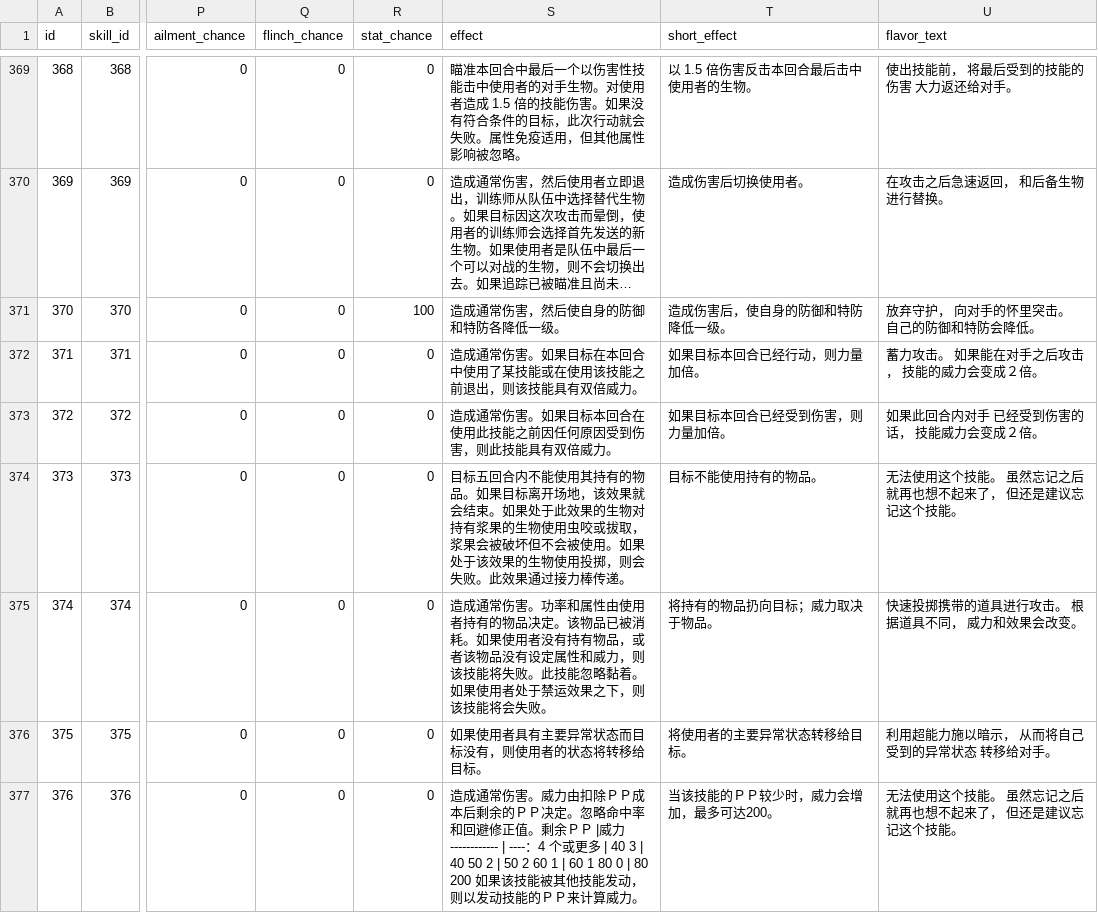
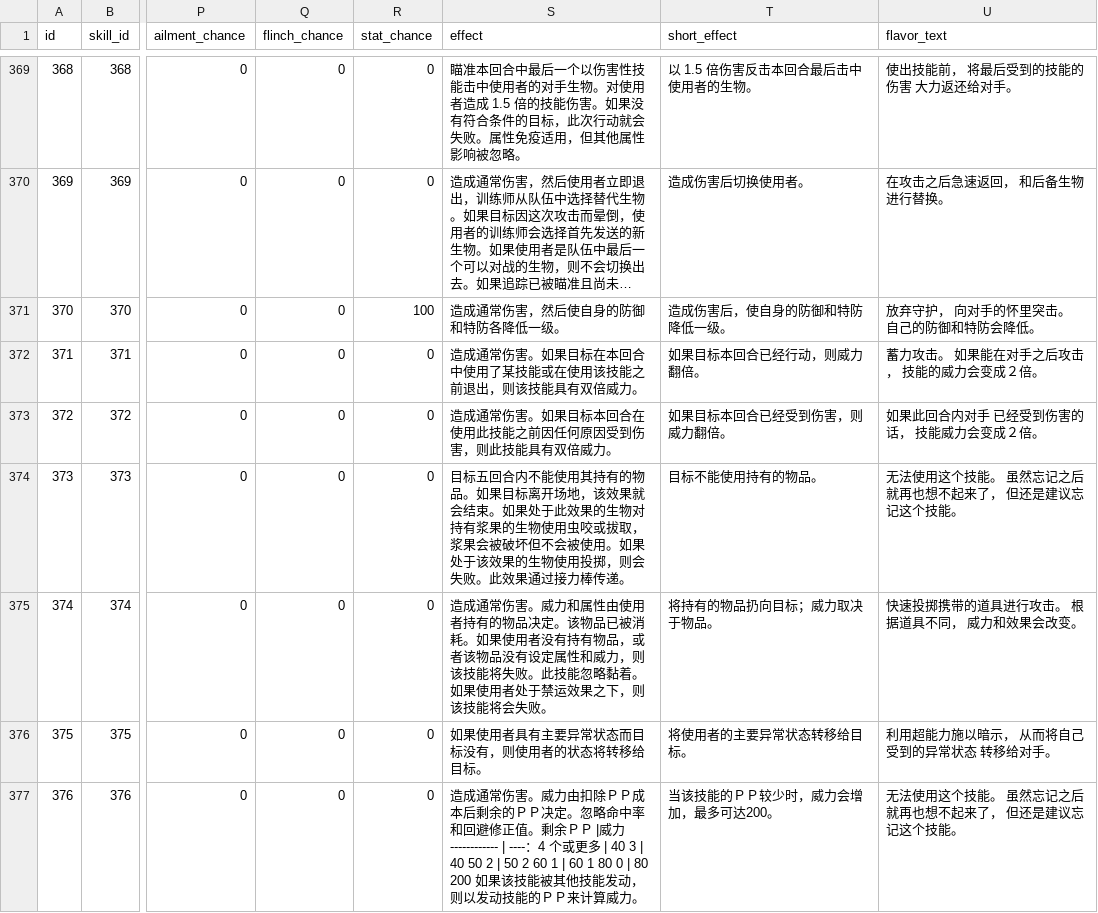
Before and after one commit to lishangbu/avalon, a CSV file: migration/src/main/resources/db/changelog/data/game-data-extended/game_skill_detail.csv, drawn as a sheet; only a part is shown, gaps mark what is left out; long unchanged cells end in …; the diff covers the shown part only; the diff names each change by its address in the sheet, - before the commit and + after, or states it on an @@ line.

Commit message:
fix(data): 统一技能威力术语

```diff
--- a/migration/src/main/resources/db/changelog/data/game-data-extended/game_skill_detail.csv
+++ b/migration/src/main/resources/db/changelog/data/game-data-extended/game_skill_detail.csv
-T372 (short_effect): 如果目标本回合已经行动，则力量加倍。
+T372 (short_effect): 如果目标本回合已经行动，则威力翻倍。
-T373 (short_effect): 如果目标本回合已经受到伤害，则力量加倍。
+T373 (short_effect): 如果目标本回合已经受到伤害，则威力翻倍。
-S375 (effect): …常伤害。功率和属性由…
+S375 (effect): …常伤害。威力和属性由…
```
Also changed, not shown: 48 edited cells elsewhere in this file, migration/src/main/resources/db/changelog/data/game-data-extended/game_ability_detail.csv, 1 other file.
